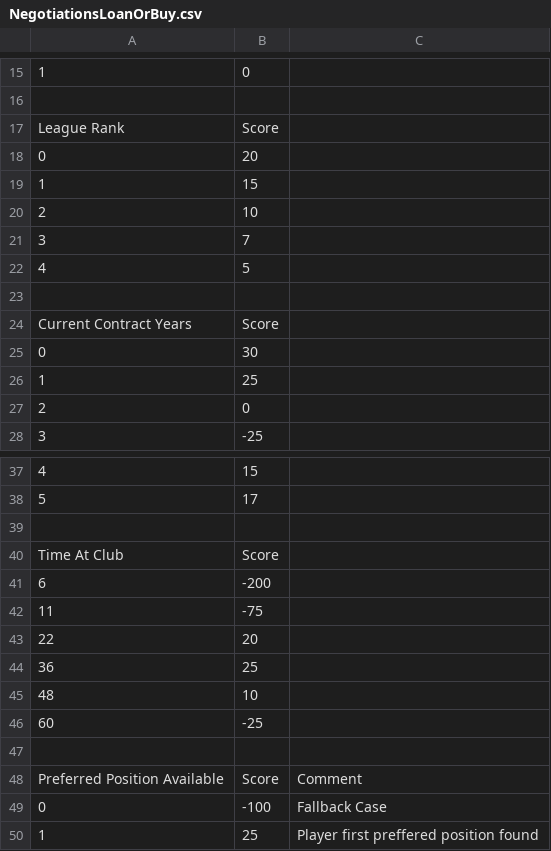
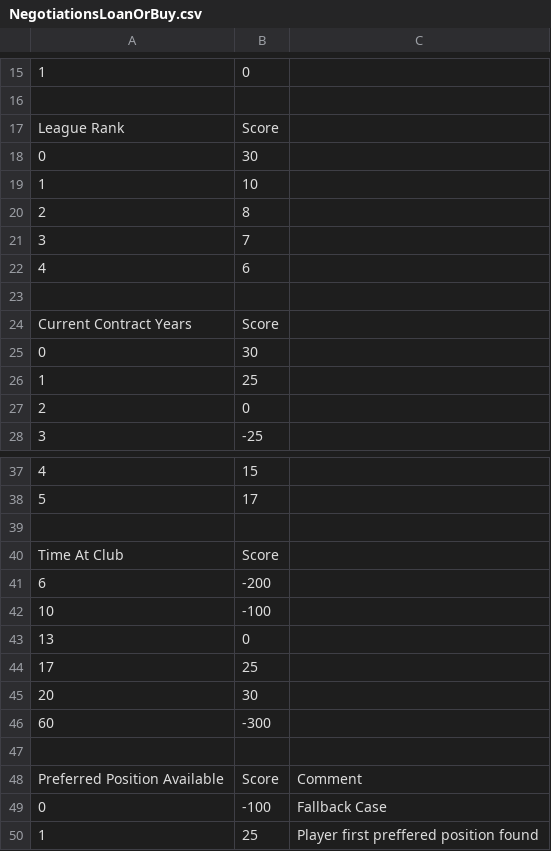
Before and after one commit to pargsoft/_v2k4-Career-Mod, a CSV file: Source/Transfers/NegotiationsLoanOrBuy.csv, drawn as a sheet; only a part is shown, gaps mark what is left out; removed rows and columns are numbered as before the commit, all else as after; the diff names each change by its address in the sheet, - before the commit and + after, or states it on an @@ line.

Commit message:
Latest Transfer Changes

```diff
--- a/Source/Transfers/NegotiationsLoanOrBuy.csv
+++ b/Source/Transfers/NegotiationsLoanOrBuy.csv
-B18: 20
+B18: 30
-B19: 15
+B19: 10
-B20: 10
+B20: 8
-B22: 5
+B22: 6
-row 42: 11 | -75
-row 43: 22 | 20
-row 44: 36 | 25
-row 45: 48 | 10
+row 42: 10 | -100
+row 43: 13 | 0
+row 44: 17 | 25
+row 45: 20 | 30
-B46: -25
+B46: -300
```
Also changed, not shown: 16 other files.
